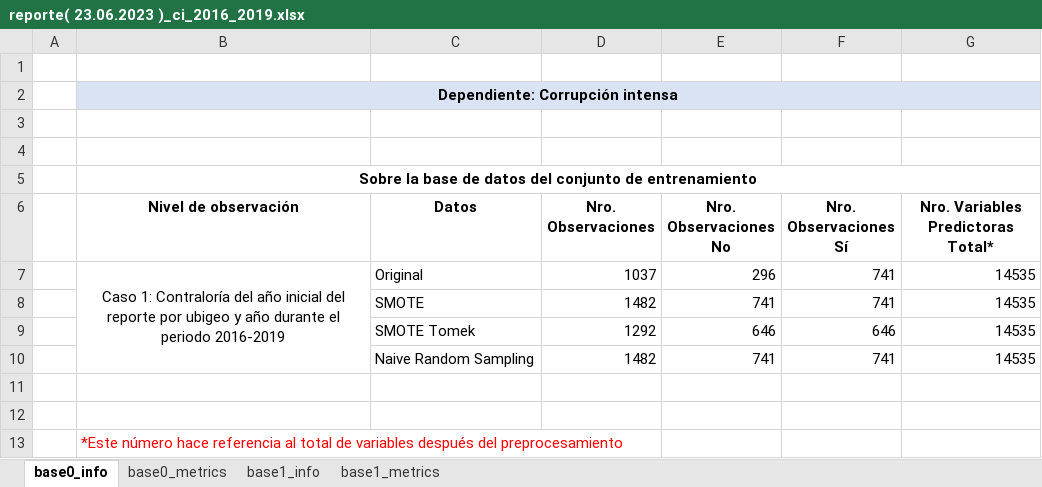
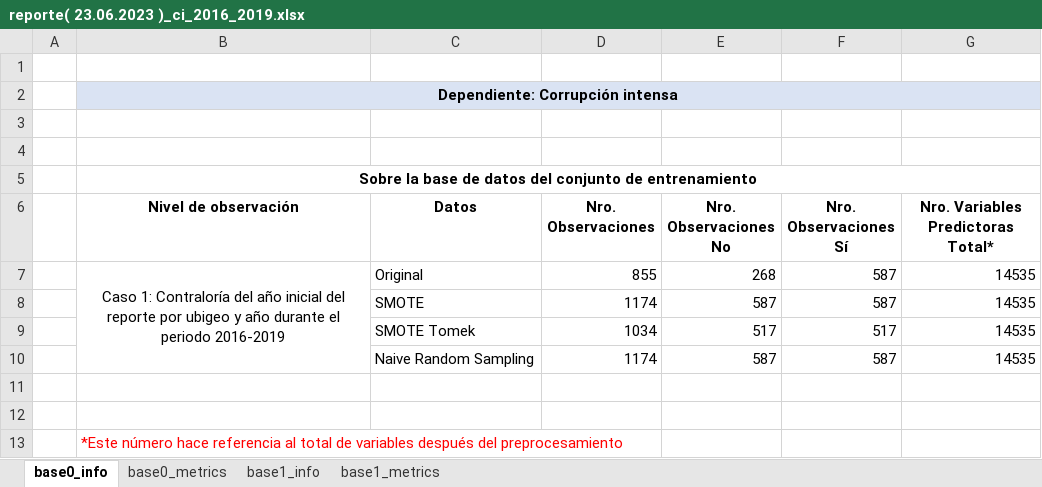
Before and after one commit to qlabpucp/Corruption_Paper, an Excel workbook: output/reports/reporte( 23.06.2023 )_ci_2016_2019.xlsx, sheet base0_info, drawn as a sheet; values as stored, in another font and other column widths than the file's, no borders; removed rows and columns are numbered as before the commit, all else as after; the diff names each change by its address in the sheet, - before the commit and + after, or states it on an @@ line.

```diff
--- a/output/reports/reporte( 23.06.2023 )_ci_2016_2019.xlsx (sheet base0_info)
+++ b/output/reports/reporte( 23.06.2023 )_ci_2016_2019.xlsx (sheet base0_info)
-D7 (Nro. Observaciones): 1037
+D7 (Nro. Observaciones): 855
-E7 (Nro. Observaciones No): 296
+E7 (Nro. Observaciones No): 268
-F7 (Nro. Observaciones Sí): 741
+F7 (Nro. Observaciones Sí): 587
-row 8:  |  | SMOTE | 1482 | 741 | 741 | 14535
-row 9:  |  | SMOTE Tomek | 1292 | 646 | 646 | 14535
-row 10:  |  | Naive Random Sampling | 1482 | 741 | 741 | 14535
+row 8:  |  | SMOTE | 1174 | 587 | 587 | 14535
+row 9:  |  | SMOTE Tomek | 1034 | 517 | 517 | 14535
+row 10:  |  | Naive Random Sampling | 1174 | 587 | 587 | 14535
```
Also changed, not shown: sheet base0_metrics, sheet base1_metrics, output/ejecucion_2/results/base1/base1_ci_rf_o.xlsx, output/reports/reporte( 23.06.2023 )_ci_2016_2020.xlsx, 27 other files.
